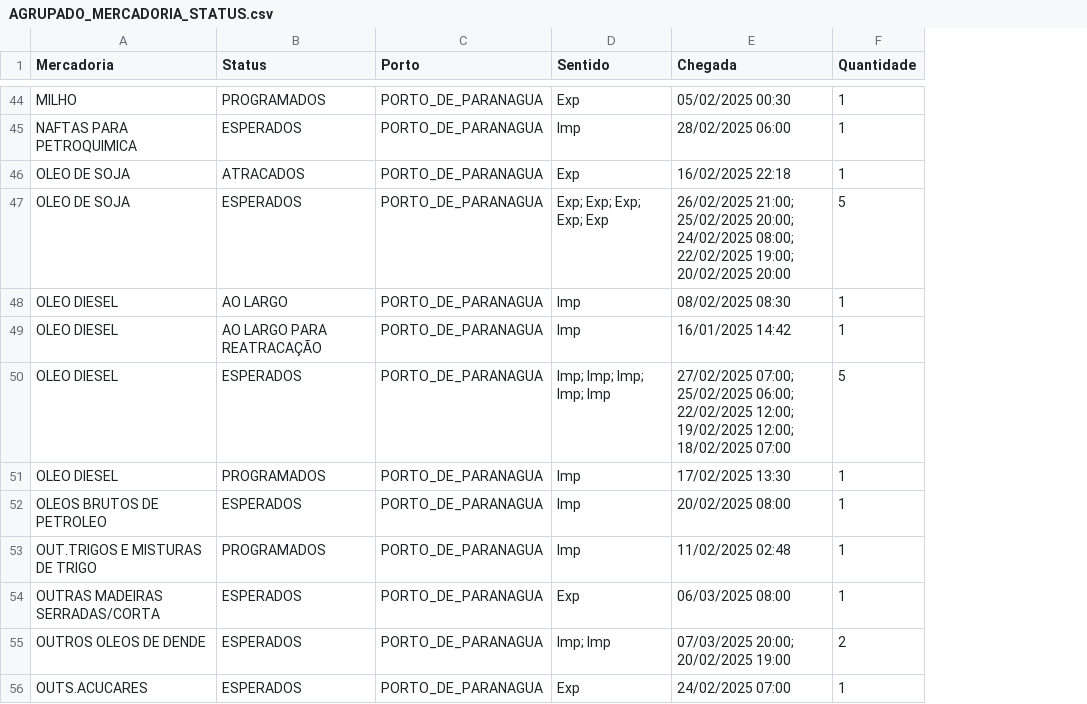
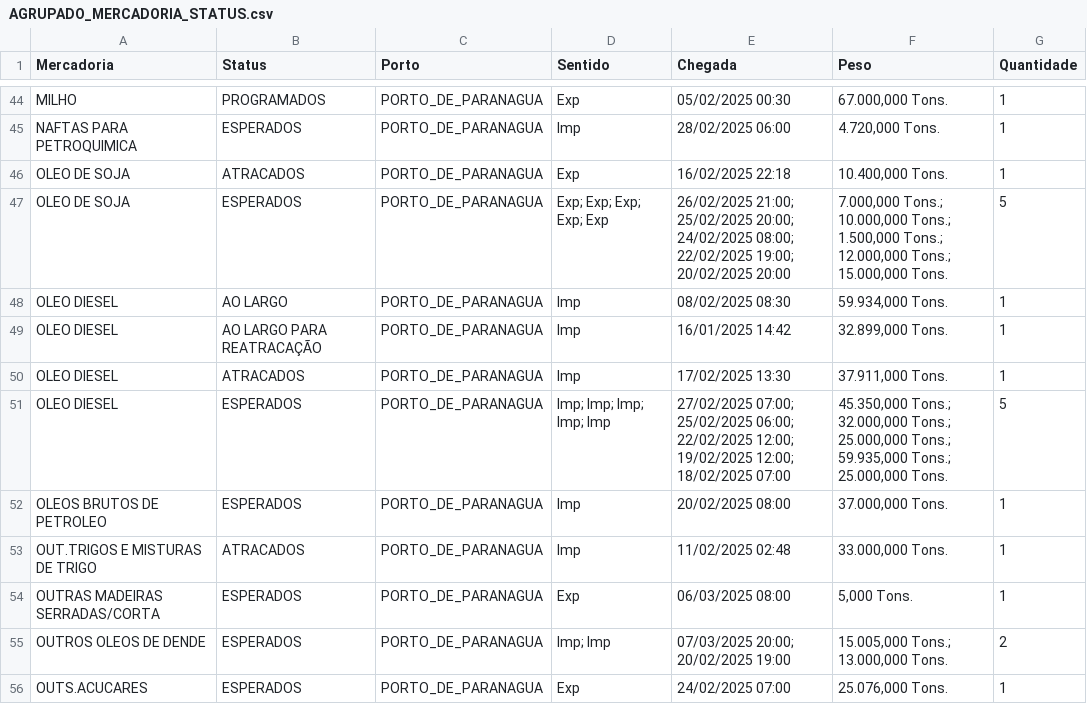
Before and after one commit to robertorozario/Veeries-test, a CSV file: data/silver/PORTO_DE_PARANAGUA/AGRUPADO_MERCADORIA_STATUS.csv, drawn as a sheet; only a part is shown, gaps mark what is left out; removed rows and columns are numbered as before the commit, all else as after; the diff covers the shown part only; the diff names each change by its address in the sheet, - before the commit and + after, or states it on an @@ line.

```diff
--- a/data/silver/PORTO_DE_PARANAGUA/AGRUPADO_MERCADORIA_STATUS.csv
+++ b/data/silver/PORTO_DE_PARANAGUA/AGRUPADO_MERCADORIA_STATUS.csv
+column F (Peso), rows 44-49: 67.000,000 Tons. | 4.720,000 Tons. | 10.400,000 Tons. | 7.000,000 Tons.; 10.000,000 Tons.; 1.500,000 Tons.; 12.000,000 Tons.; 15.000,000 Tons. | 59.934,000 Tons. | 32.899,000 Tons.; rows 51-56: 45.350,000 Tons.; 32.000,000 Tons.; 25.000,000 Tons.; 59.935,000 Tons.; 25.000,000 Tons. | 37.000,000 Tons. | 33.000,000 Tons. | 5,000 Tons. | 15.005,000 Tons.; 13.000,000 Tons. | 25.076,000 Tons.
+row 50: OLEO DIESEL | ATRACADOS | PORTO_DE_PARANAGUA | Imp | 17/02/2025 13:30 | 37.911,000 Tons. | 1
-row 51: OLEO DIESEL | PROGRAMADOS | PORTO_DE_PARANAGUA | Imp | 17/02/2025 13:30 | 1
-B53 (Status): PROGRAMADOS
+B53 (Status): ATRACADOS
```
Also changed, not shown: 2 added rows, 3 removed rows and 20 edited cells elsewhere in this file, data/silver/PORTO_DE_PARANAGUA/AGRUPADO_SENTIDO.csv, data/silver/TOTAL/AGRUPADO_CHEGADA.csv, 28 other files.
